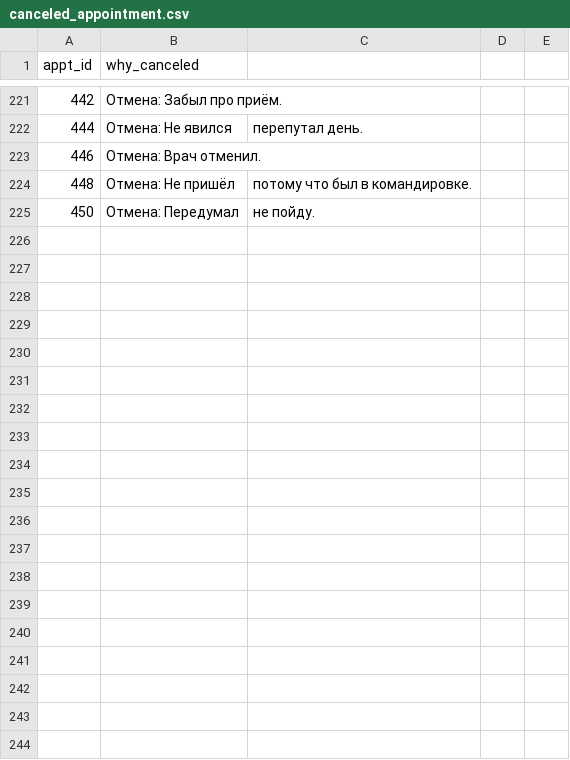
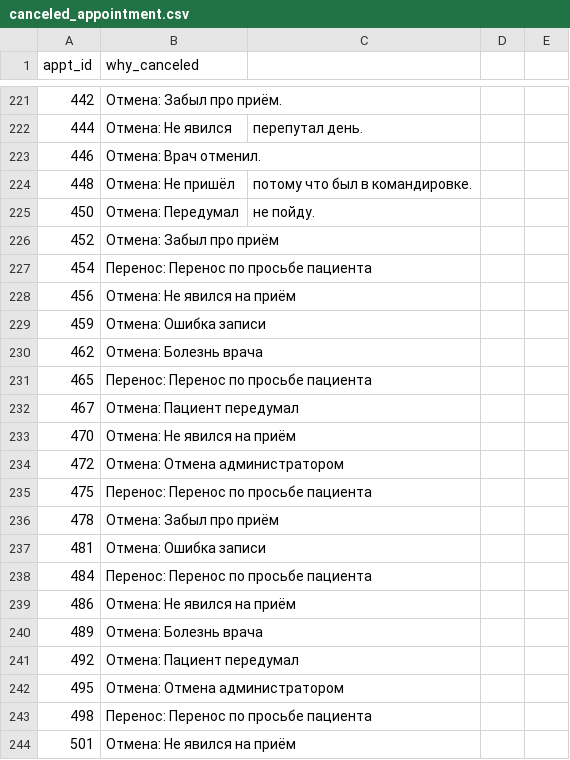
Before and after one commit to AazAlena/9-00_team5_Kim, a CSV file: data/C07/T1/canceled_appointment.csv, drawn as a sheet; only a part is shown, gaps mark what is left out; the diff covers the shown part only.

```diff
--- a/data/C07/T1/canceled_appointment.csv
+++ b/data/C07/T1/canceled_appointment.csv
@@ -225 +225,20 @@ appt_id,why_canceled
 450,Отмена: Передумал, не пойду.
+452,Отмена: Забыл про приём
+454,Перенос: Перенос по просьбе пациента
+456,Отмена: Не явился на приём
+459,Отмена: Ошибка записи
+462,Отмена: Болезнь врача
+465,Перенос: Перенос по просьбе пациента
+467,Отмена: Пациент передумал
+470,Отмена: Не явился на приём
+472,Отмена: Отмена администратором
+475,Перенос: Перенос по просьбе пациента
+478,Отмена: Забыл про приём
+481,Отмена: Ошибка записи
+484,Перенос: Перенос по просьбе пациента
+486,Отмена: Не явился на приём
+489,Отмена: Болезнь врача
+492,Отмена: Пациент передумал
+495,Отмена: Отмена администратором
+498,Перенос: Перенос по просьбе пациента
+501,Отмена: Не явился на приём
```
Also changed, not shown: 16 added rows elsewhere in this file, data/C07/T1/appointment.csv, 3 other files.
